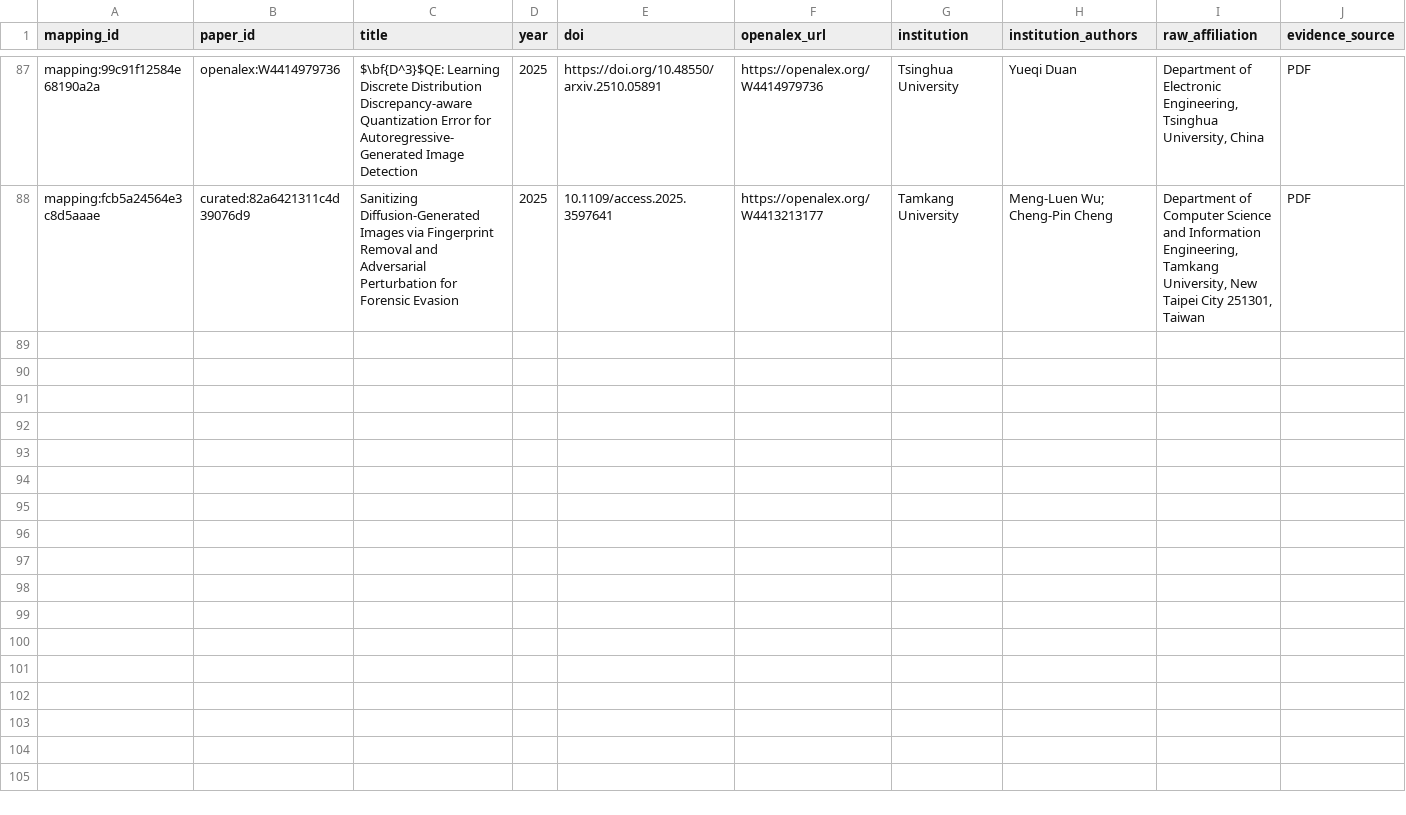
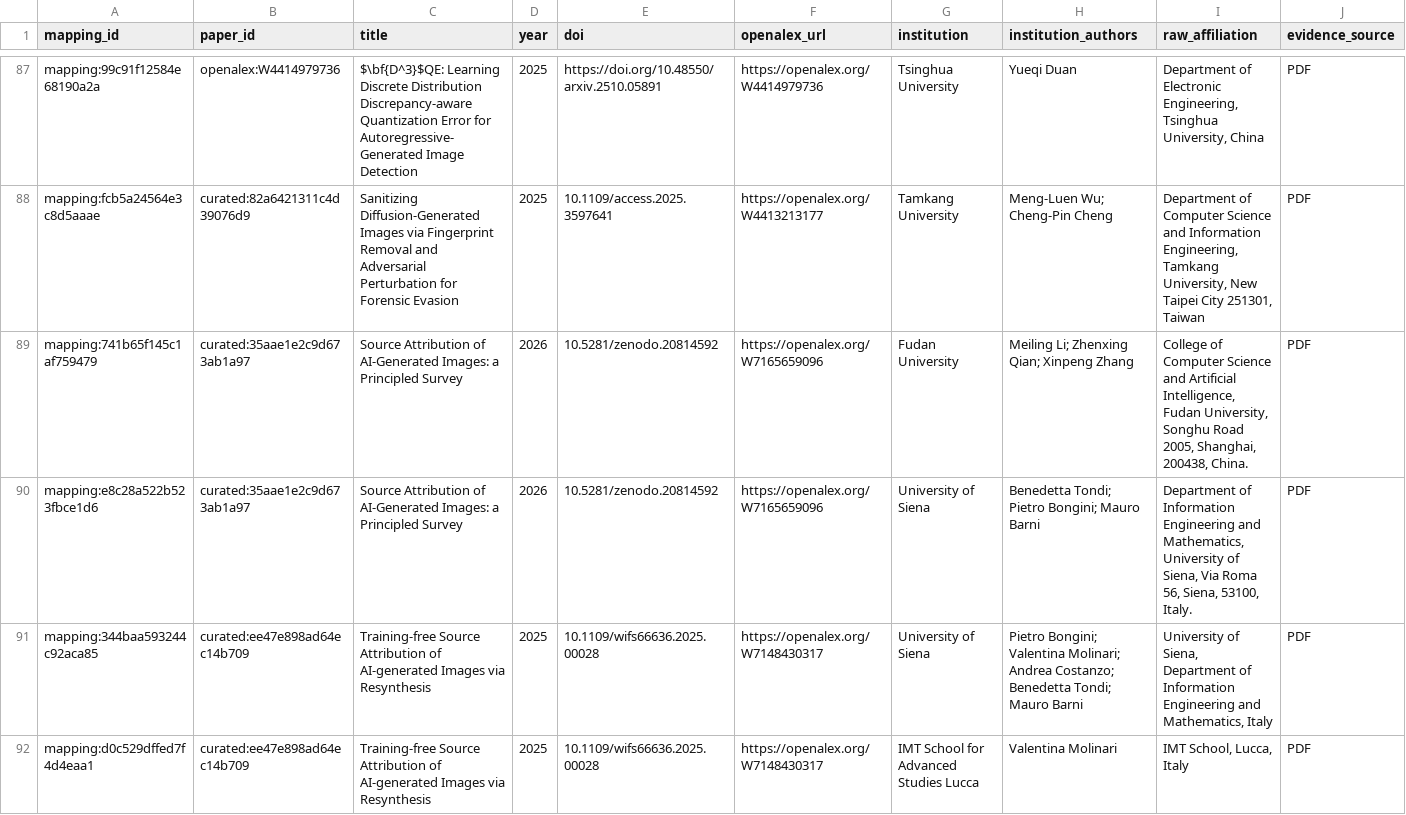
Before and after one commit to meiling-fdu/synthetic-image-research-map, a CSV file: data/curated/author_institution_mappings.csv, drawn as a sheet; only a part is shown, gaps mark what is left out; rows hold the shown columns only; the diff names each change by its address in the sheet, - before the commit and + after, or states it on an @@ line.

```diff
--- a/data/curated/author_institution_mappings.csv
+++ b/data/curated/author_institution_mappings.csv
+row 89: mapping:741b65f145c1af759479 | curated:35aae1e2c9d673ab1a97 | Source Attribution of AI-Generated Images: a Principled Survey | 2026 | 10.5281/zenodo.20814592 | https://openalex.org/W7165659096 | Fudan University | Meiling Li; Zhenxing Qian; Xinpeng Zhang | College of Computer Science and Artificial Intelligence, Fudan University, Songhu Road 2005, Shanghai, 200438, China. | PDF
+row 90: mapping:e8c28a522b523fbce1d6 | curated:35aae1e2c9d673ab1a97 | Source Attribution of AI-Generated Images: a Principled Survey | 2026 | 10.5281/zenodo.20814592 | https://openalex.org/W7165659096 | University of Siena | Benedetta Tondi; Pietro Bongini; Mauro Barni | Department of Information Engineering and Mathematics, University of Siena, Via Roma 56, Siena, 53100, Italy. | PDF
+row 91: mapping:344baa593244c92aca85 | curated:ee47e898ad64ec14b709 | Training-free Source Attribution of AI-generated Images via Resynthesis | 2025 | 10.1109/wifs66636.2025.00028 | https://openalex.org/W7148430317 | University of Siena | Pietro Bongini; Valentina Molinari; Andrea Costanzo; Benedetta Tondi; Mauro Barni | University of Siena, Department of Information Engineering and Mathematics, Italy | PDF
+row 92: mapping:d0c529dffed7f4d4eaa1 | curated:ee47e898ad64ec14b709 | Training-free Source Attribution of AI-generated Images via Resynthesis | 2025 | 10.1109/wifs66636.2025.00028 | https://openalex.org/W7148430317 | IMT School for Advanced Studies Lucca | Valentina Molinari | IMT School, Lucca, Italy | PDF
```
Also changed, not shown: data/curated/institution_location_review.csv, data/curated/institution_locations.csv, 5 other files.
